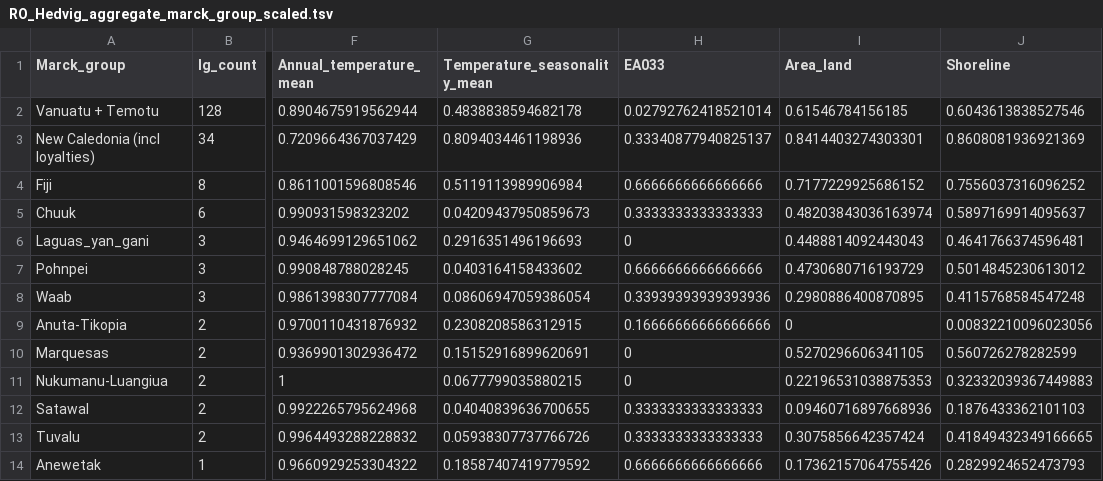
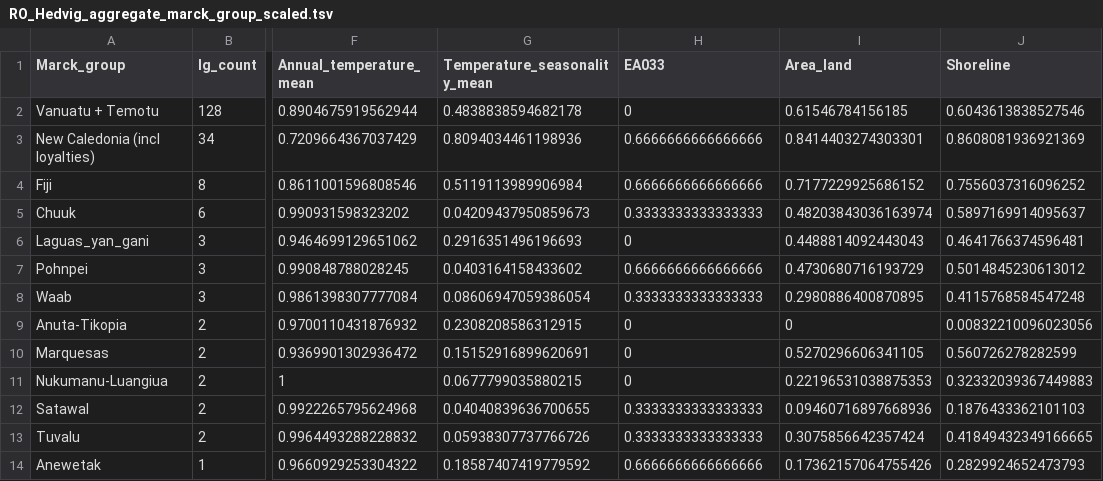
Before and after one commit to HedvigS/predicting_number_lgs_in_remote_oceania, a TSV file: code/output/processed_data/RO_Hedvig_aggregate_marck_group_scaled.tsv, drawn as a sheet; only a part is shown, gaps mark what is left out; the diff names each change by its address in the sheet, - before the commit and + after, or states it on an @@ line.

```diff
--- a/code/output/processed_data/RO_Hedvig_aggregate_marck_group_scaled.tsv
+++ b/code/output/processed_data/RO_Hedvig_aggregate_marck_group_scaled.tsv
-H2 (EA033): 0.02792762418521014
+H2 (EA033): 0
-H3 (EA033): 0.33340877940825137
+H3 (EA033): 0.6666666666666666
-H8 (EA033): 0.33939393939393936
+H8 (EA033): 0.3333333333333333
-H9 (EA033): 0.16666666666666666
+H9 (EA033): 0
```
Also changed, not shown: code/output/processed_data/RO_Hedvig_aggregate_marck_group.tsv, code/output/processed_data/RO_Hedvig_aggregate_medium_group_scaled.tsv, 9 other files.
